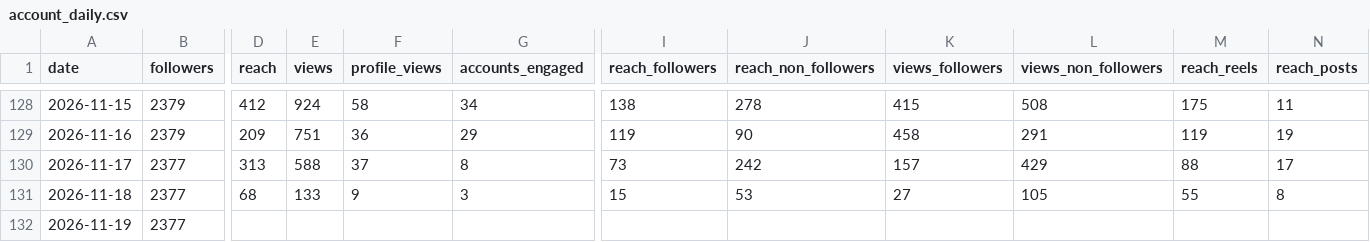
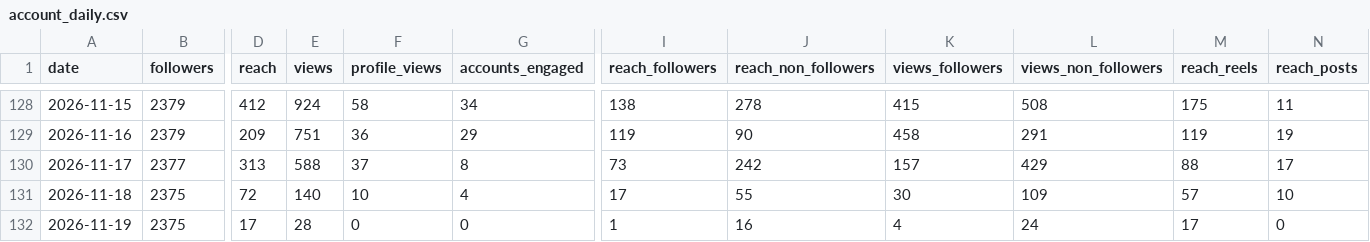
Before and after one commit to LokmaneDaoudi/ig-analytics, a CSV file: data/account_daily.csv, drawn as a sheet; only a part is shown, gaps mark what is left out; the diff covers the shown part only; the diff names each change by its address in the sheet, - before the commit and + after, or states it on an @@ line.

```diff
--- a/data/account_daily.csv
+++ b/data/account_daily.csv
-B131:B132 (followers): 2377
+B131:B132 (followers): 2375
-D131 (reach): 68
+D131 (reach): 72
-E131 (views): 133
+E131 (views): 140
-F131 (profile_views): 9
+F131 (profile_views): 10
-G131 (accounts_engaged): 3
+G131 (accounts_engaged): 4
-I131 (reach_followers): 15
+I131 (reach_followers): 17
-J131 (reach_non_followers): 53
+J131 (reach_non_followers): 55
-K131 (views_followers): 27
+K131 (views_followers): 30
-L131 (views_non_followers): 105
+L131 (views_non_followers): 109
-M131 (reach_reels): 55
+M131 (reach_reels): 57
-N131 (reach_posts): 8
+N131 (reach_posts): 10
-D132 (reach): (empty)
+D132 (reach): 17
-E132 (views): (empty)
+E132 (views): 28
-F132 (profile_views): (empty)
+F132 (profile_views): 0
-G132 (accounts_engaged): (empty)
+G132 (accounts_engaged): 0
-I132 (reach_followers): (empty)
+I132 (reach_followers): 1
-J132 (reach_non_followers): (empty)
+J132 (reach_non_followers): 16
-K132 (views_followers): (empty)
+K132 (views_followers): 4
-L132 (views_non_followers): (empty)
+L132 (views_non_followers): 24
-M132 (reach_reels): (empty)
+M132 (reach_reels): 17
-N132 (reach_posts): (empty)
+N132 (reach_posts): 0
```
Also changed, not shown: 4 edited cells elsewhere in this file, data/media_metrics.csv.
